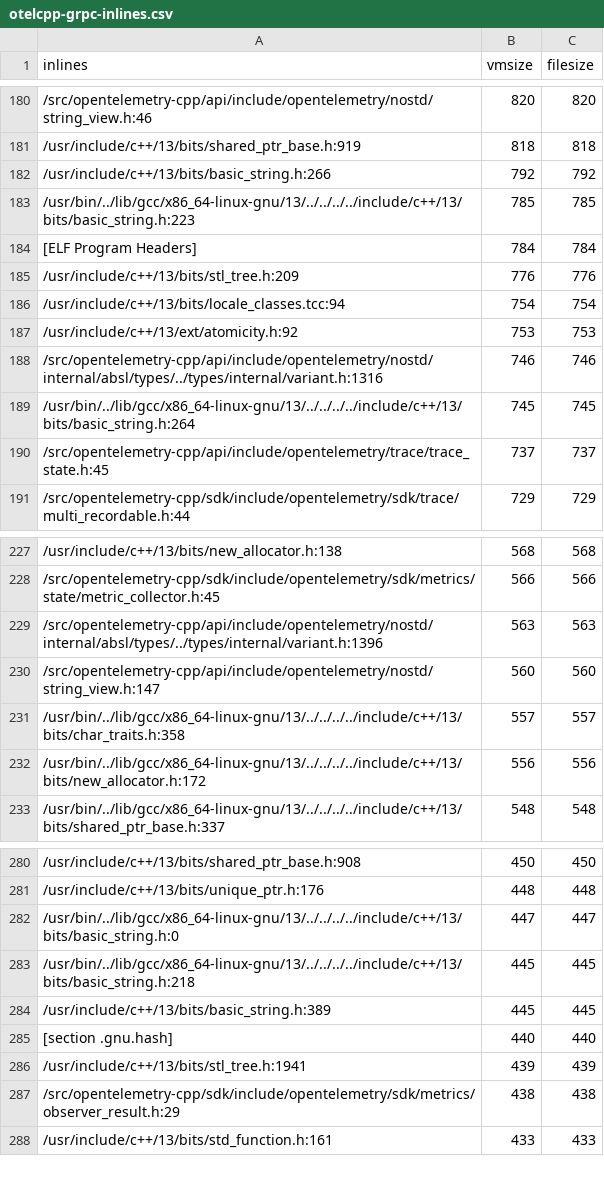
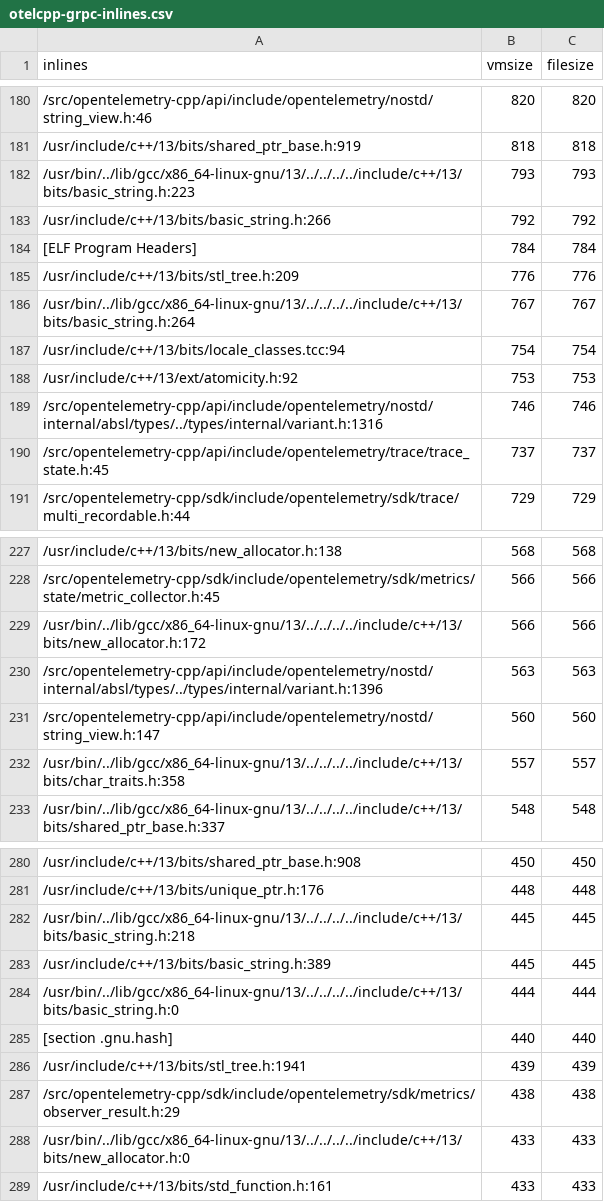
Before and after one commit to microtel-org/microtel, a CSV file: docs/bench-results/sizes/otelcpp-grpc-inlines.csv, drawn as a sheet; only a part is shown, gaps mark what is left out; the diff covers the shown part only.

```diff
--- a/docs/bench-results/sizes/otelcpp-grpc-inlines.csv
+++ b/docs/bench-results/sizes/otelcpp-grpc-inlines.csv
@@ -181,6 +181,7 @@ inlines,vmsize,filesize
 /usr/include/c++/13/bits/shared_ptr_base.h:919,818,818
+/usr/bin/../lib/gcc/x86_64-linux-gnu/13/../../../../include/c++/13/bits/basic_string.h:223,793,793
 /usr/include/c++/13/bits/basic_string.h:266,792,792
-/usr/bin/../lib/gcc/x86_64-linux-gnu/13/../../../../include/c++/13/bits/basic_string.h:223,785,785
 [ELF Program Headers],784,784
 /usr/include/c++/13/bits/stl_tree.h:209,776,776
+/usr/bin/../lib/gcc/x86_64-linux-gnu/13/../../../../include/c++/13/bits/basic_string.h:264,767,767
 /usr/include/c++/13/bits/locale_classes.tcc:94,754,754
@@ -188,3 +189,2 @@ inlines,vmsize,filesize
 /src/opentelemetry-cpp/api/include/opentelemetry/nostd/internal/absl/types/../types/internal/variant.h:1316,746,746
-/usr/bin/../lib/gcc/x86_64-linux-gnu/13/../../../../include/c++/13/bits/basic_string.h:264,745,745
 /src/opentelemetry-cpp/api/include/opentelemetry/trace/trace_state.h:45,737,737
@@ -228,2 +228,3 @@ inlines,vmsize,filesize
 /src/opentelemetry-cpp/sdk/include/opentelemetry/sdk/metrics/state/metric_collector.h:45,566,566
+/usr/bin/../lib/gcc/x86_64-linux-gnu/13/../../../../include/c++/13/bits/new_allocator.h:172,566,566
 /src/opentelemetry-cpp/api/include/opentelemetry/nostd/internal/absl/types/../types/internal/variant.h:1396,563,563
@@ -231,3 +232,2 @@ inlines,vmsize,filesize
 /usr/bin/../lib/gcc/x86_64-linux-gnu/13/../../../../include/c++/13/bits/char_traits.h:358,557,557
-/usr/bin/../lib/gcc/x86_64-linux-gnu/13/../../../../include/c++/13/bits/new_allocator.h:172,556,556
 /usr/bin/../lib/gcc/x86_64-linux-gnu/13/../../../../include/c++/13/bits/shared_ptr_base.h:337,548,548
@@ -281,5 +281,5 @@ inlines,vmsize,filesize
 /usr/include/c++/13/bits/unique_ptr.h:176,448,448
-/usr/bin/../lib/gcc/x86_64-linux-gnu/13/../../../../include/c++/13/bits/basic_string.h:0,447,447
 /usr/bin/../lib/gcc/x86_64-linux-gnu/13/../../../../include/c++/13/bits/basic_string.h:218,445,445
 /usr/include/c++/13/bits/basic_string.h:389,445,445
+/usr/bin/../lib/gcc/x86_64-linux-gnu/13/../../../../include/c++/13/bits/basic_string.h:0,444,444
 [section .gnu.hash],440,440
@@ -287,2 +287,3 @@ inlines,vmsize,filesize
 /src/opentelemetry-cpp/sdk/include/opentelemetry/sdk/metrics/observer_result.h:29,438,438
+/usr/bin/../lib/gcc/x86_64-linux-gnu/13/../../../../include/c++/13/bits/new_allocator.h:0,433,433
 /usr/include/c++/13/bits/std_function.h:161,433,433
```
Also changed, not shown: 12 added rows, 12 removed rows and 17 edited cells elsewhere in this file, docs/bench-results/sizes/microtel-compileunits.csv, docs/bench-results/sizes/microtel-cu-symbols.csv, 16 other files.
